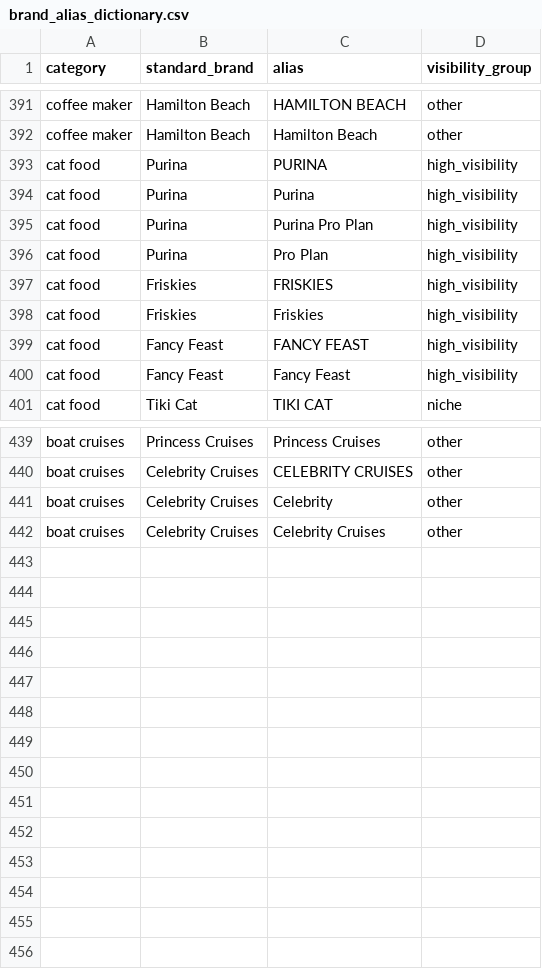
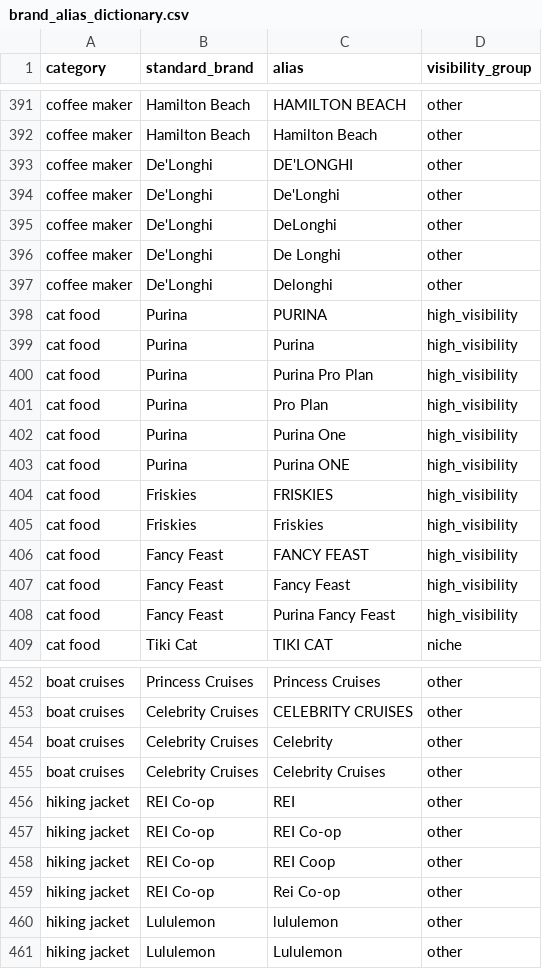
Before and after one commit to QuentinKunYu/LLM-Monitor, a CSV file: config/brand_alias_dictionary.csv, drawn as a sheet; only a part is shown, gaps mark what is left out; the diff covers the shown part only.

```diff
--- a/config/brand_alias_dictionary.csv
+++ b/config/brand_alias_dictionary.csv
@@ -392,2 +392,7 @@ coffee maker,Hamilton Beach,HAMILTON BEACH,other
 coffee maker,Hamilton Beach,Hamilton Beach,other
+coffee maker,De'Longhi,DE'LONGHI,other
+coffee maker,De'Longhi,De'Longhi,other
+coffee maker,De'Longhi,DeLonghi,other
+coffee maker,De'Longhi,De Longhi,other
+coffee maker,De'Longhi,Delonghi,other
 cat food,Purina,PURINA,high_visibility
@@ -396,2 +401,4 @@ cat food,Purina,Purina Pro Plan,high_visibility
 cat food,Purina,Pro Plan,high_visibility
+cat food,Purina,Purina One,high_visibility
+cat food,Purina,Purina ONE,high_visibility
 cat food,Friskies,FRISKIES,high_visibility
@@ -400,2 +407,3 @@ cat food,Fancy Feast,FANCY FEAST,high_visibility
 cat food,Fancy Feast,Fancy Feast,high_visibility
+cat food,Fancy Feast,Purina Fancy Feast,high_visibility
 cat food,Tiki Cat,TIKI CAT,niche
@@ -442 +455,7 @@ boat cruises,Celebrity Cruises,Celebrity,other
 boat cruises,Celebrity Cruises,Celebrity Cruises,other
+hiking jacket,REI Co-op,REI,other
+hiking jacket,REI Co-op,REI Co-op,other
+hiking jacket,REI Co-op,REI Coop,other
+hiking jacket,REI Co-op,Rei Co-op,other
+hiking jacket,Lululemon,lululemon,other
+hiking jacket,Lululemon,Lululemon,other
```
Also changed, not shown: 5 added rows elsewhere in this file, config/categories_brands.csv, 41 other files.
